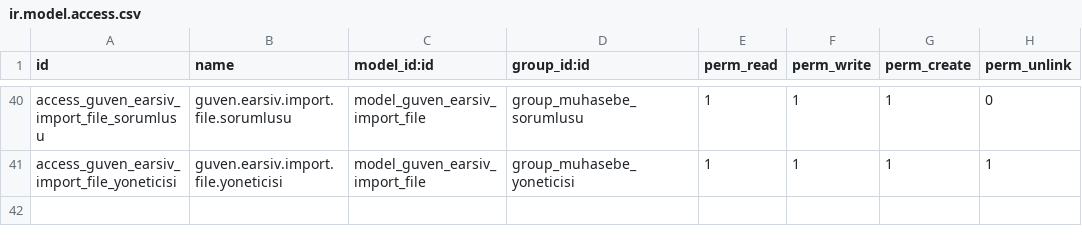
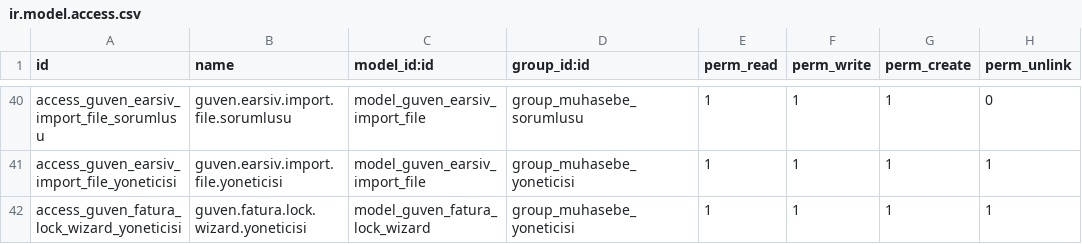
Before and after one commit to tsstekdeveloper/guven_addons, a CSV file: guven_fatura_analiz/security/ir.model.access.csv, drawn as a sheet; only a part is shown, gaps mark what is left out.

Commit message:
Add locking mechanism for invoices with a wizard for locking and unlocking

```diff
--- a/guven_fatura_analiz/security/ir.model.access.csv
+++ b/guven_fatura_analiz/security/ir.model.access.csv
@@ -41 +41,2 @@ access_guven_earsiv_import_file_sorumlusu,guven.earsiv.import.file.sorumlusu,mod
 access_guven_earsiv_import_file_yoneticisi,guven.earsiv.import.file.yoneticisi,model_guven_earsiv_import_file,group_muhasebe_yoneticisi,1,1,1,1
+access_guven_fatura_lock_wizard_yoneticisi,guven.fatura.lock.wizard.yoneticisi,model_guven_fatura_lock_wizard,group_muhasebe_yoneticisi,1,1,1,1
```
Also changed, not shown: 6 other files.
